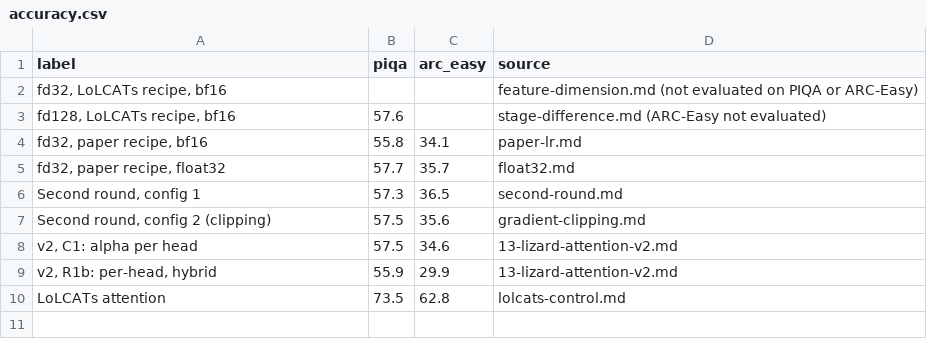
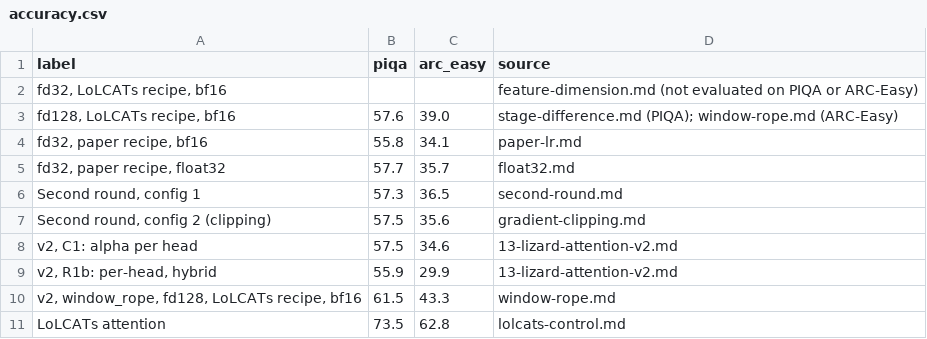
Before and after one commit to mahdikhashan/lolcats, a CSV file: docs/experiments/xai-position-mse/accuracy.csv, drawn as a sheet.

```diff
--- a/docs/experiments/xai-position-mse/accuracy.csv
+++ b/docs/experiments/xai-position-mse/accuracy.csv
@@ -2,3 +2,3 @@ label,piqa,arc_easy,source
 "fd32, LoLCATs recipe, bf16",,,feature-dimension.md (not evaluated on PIQA or ARC-Easy)
-"fd128, LoLCATs recipe, bf16",57.6,,stage-difference.md (ARC-Easy not evaluated)
+"fd128, LoLCATs recipe, bf16",57.6,39.0,stage-difference.md (PIQA); window-rope.md (ARC-Easy)
 "fd32, paper recipe, bf16",55.8,34.1,paper-lr.md
@@ -9,2 +9,3 @@ label,piqa,arc_easy,source
 "v2, R1b: per-head, hybrid",55.9,29.9,13-lizard-attention-v2.md
+"v2, window_rope, fd128, LoLCATs recipe, bf16",61.5,43.3,window-rope.md
 LoLCATs attention,73.5,62.8,lolcats-control.md
```
Also changed, not shown: 28 other files.
